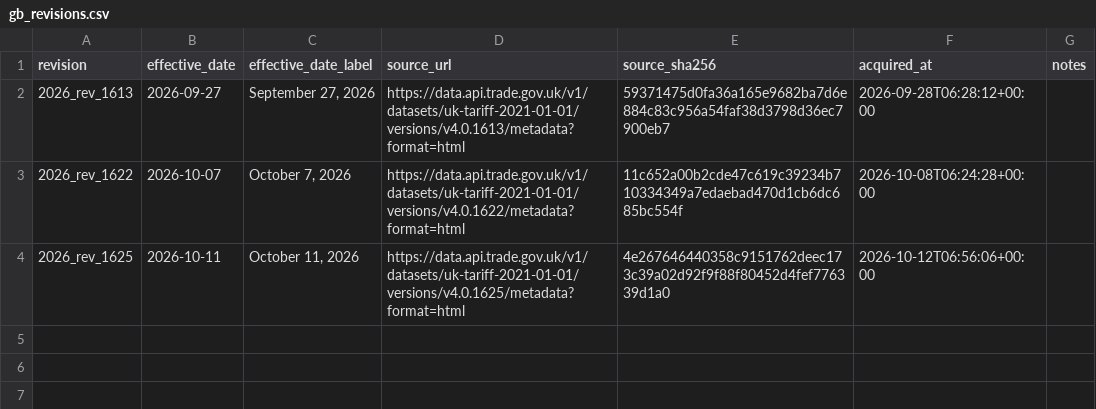
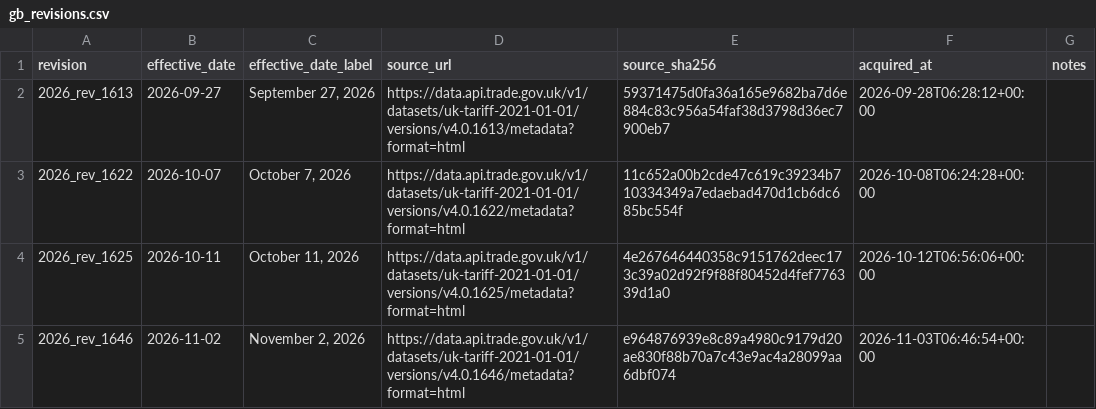
Before and after one commit to SAIL-Engineering/tariff-rate-tracker, a CSV file: config/jurisdictions/gb_revisions.csv, drawn as a sheet; the diff names each change by its address in the sheet, - before the commit and + after, or states it on an @@ line.

```diff
--- a/config/jurisdictions/gb_revisions.csv
+++ b/config/jurisdictions/gb_revisions.csv
+row 5: 2026_rev_1646 | 2026-11-02 | November 2, 2026 | https://data.api.trade.gov.uk/v1/datasets/uk-tariff-2021-01-01/versions/v4.0.1646/metadata?format=html | e964876939e8c89a4980c9179d20ae830f88b70a7c43e9ac4a28099aa6dbf074 | 2026-11-03T06:46:54+00:00
```
Also changed, not shown: 2 other files.
